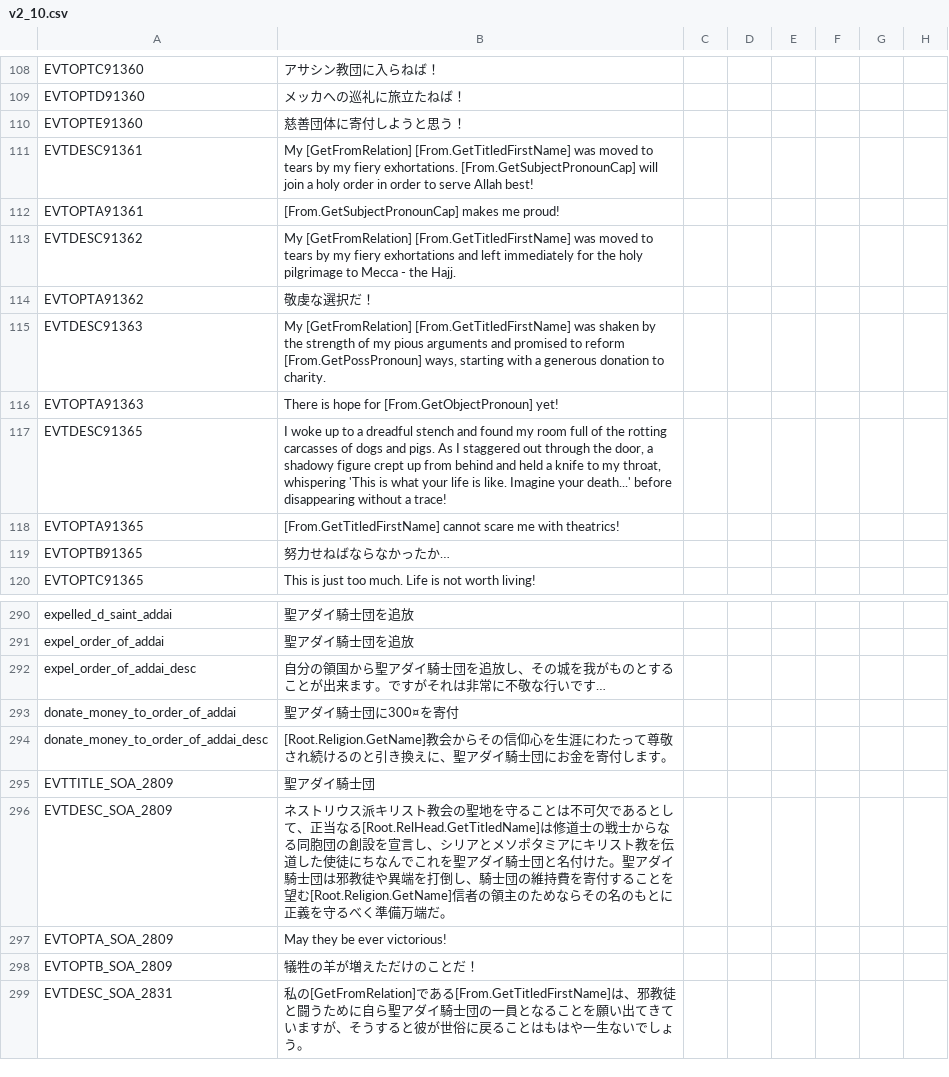
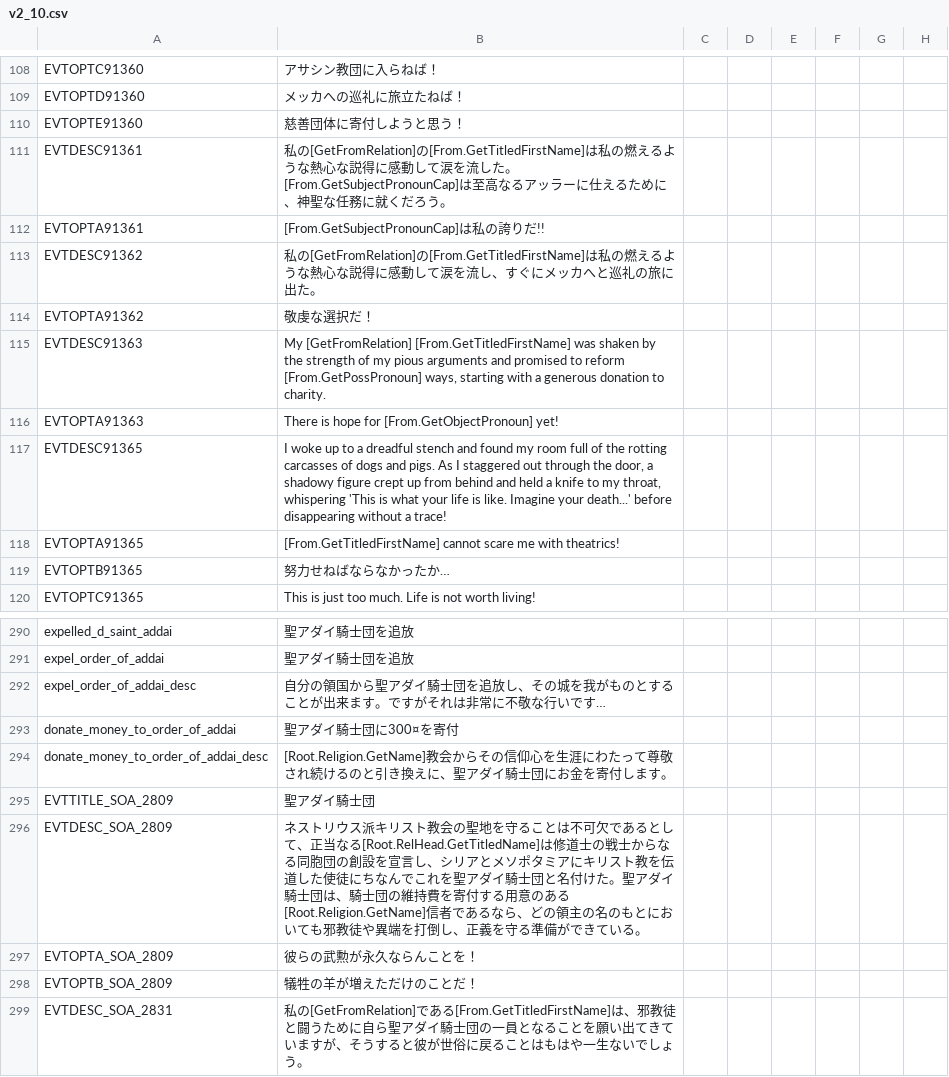
Before and after one commit to matanki-saito/CK2JPModAppendixI, a CSV file: source/localisation/v2_10.csv, drawn as a sheet; only a part is shown, gaps mark what is left out; the diff names each change by its address in the sheet, - before the commit and + after, or states it on an @@ line.

```diff
--- a/source/localisation/v2_10.csv
+++ b/source/localisation/v2_10.csv
-B111: My [GetFromRelation] [From.GetTitledFirstName] was moved to tears by my fiery exhortations. [From.GetSubjectPronounCap] will join a holy order in order to serve Allah best!
+B111: 私の[GetFromRelation]の[From.GetTitledFirstName]は私の燃えるような熱心な説得に感動して涙を流した。[From.GetSubjectPronounCap]は至高なるアッラーに仕えるために、神聖な任務に就くだろう。
-B112: [From.GetSubjectPronounCap] makes me proud!
+B112: [From.GetSubjectPronounCap]は私の誇りだ!!
-B113: My [GetFromRelation] [From.GetTitledFirstName] was moved to tears by my fiery exhortations and left immediately for the holy pilgrimage to Mecca - the Hajj.
+B113: 私の[GetFromRelation]の[From.GetTitledFirstName]は私の燃えるような熱心な説得に感動して涙を流し、すぐにメッカへと巡礼の旅に出た。
-B296: …騎士団は邪教徒や異端を打倒し、騎士団の維持費を寄付することを望む[Root.Religion.GetName]信者の領主のためならその名のもとに正義を守るべく準備万端だ。
+B296: …騎士団は、騎士団の維持費を寄付する用意のある[Root.Religion.GetName]信者であるなら、どの領主の名のもとにおいても邪教徒や異端を打倒し、正義を守る準備ができている。
-B297: May they be ever victorious!
+B297: 彼らの武勲が永久ならんことを！
```
Also changed, not shown: source/localisation/v2_00.csv.
